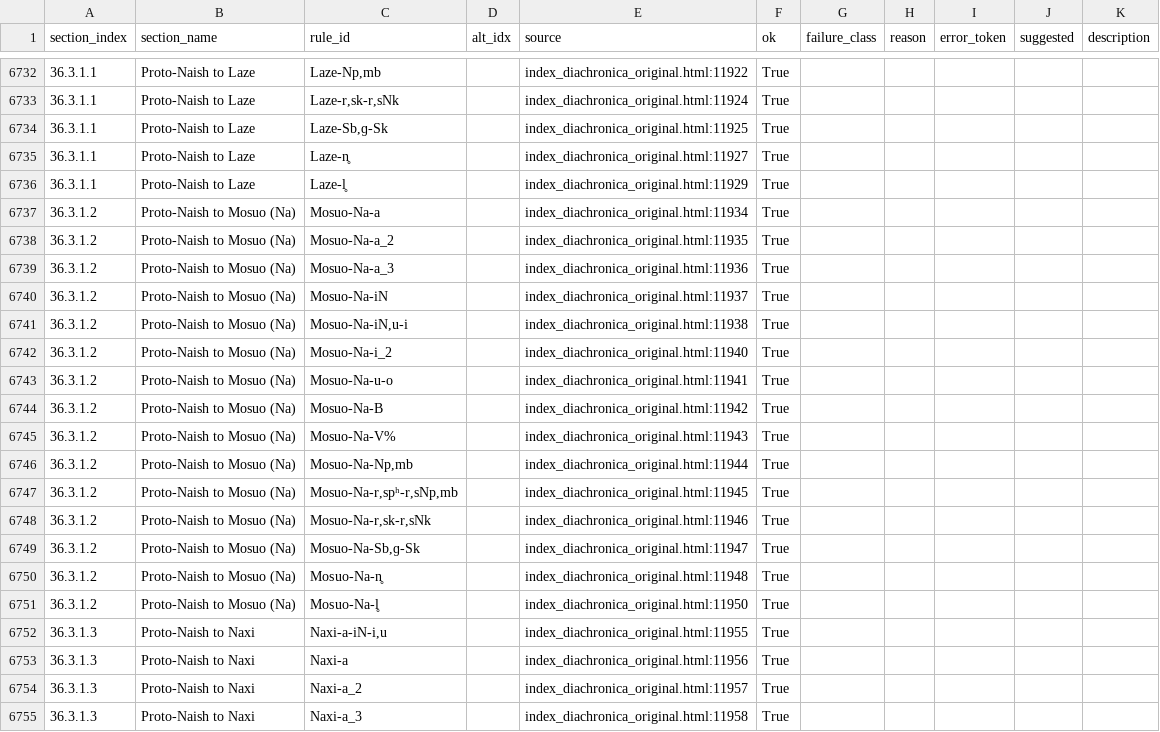
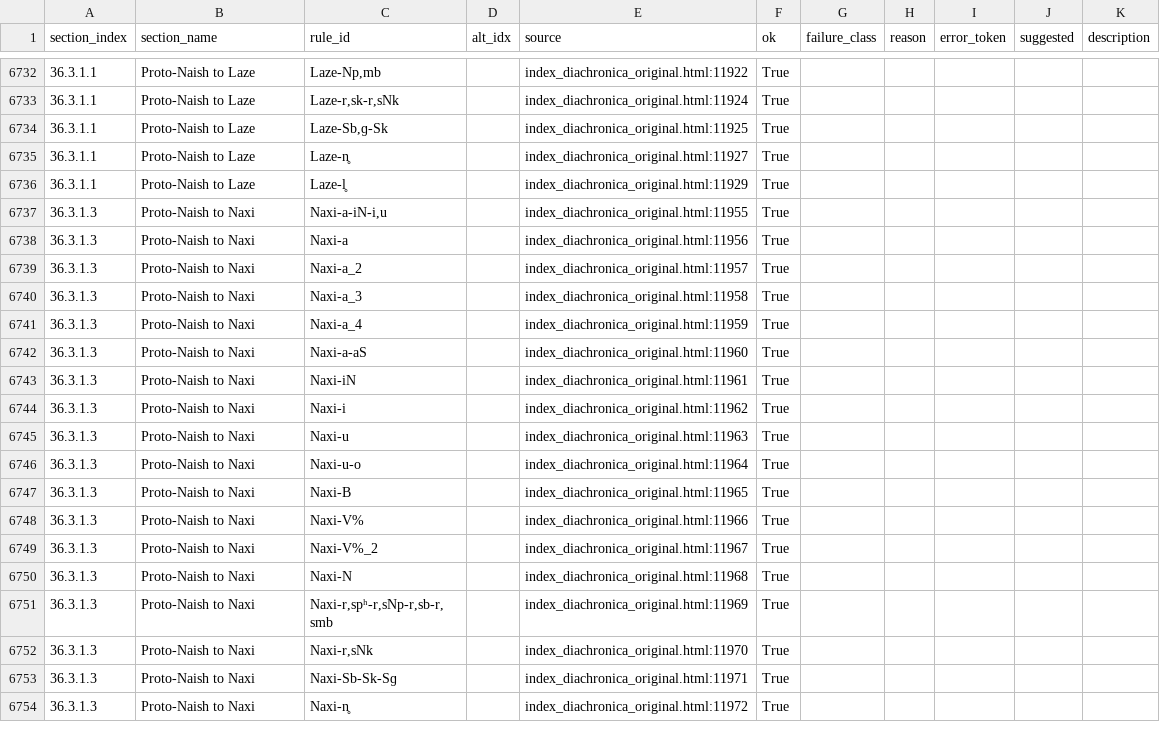
Before and after one commit to Pappa/conlanger, a CSV file: .scratch/cleaned-rule-corpus/inventory/asca-rule-inventory-success.csv, drawn as a sheet; only a part is shown, gaps mark what is left out; the shorter side is filled out with more unchanged rows.

```diff
--- a/.scratch/cleaned-rule-corpus/inventory/asca-rule-inventory-success.csv
+++ b/.scratch/cleaned-rule-corpus/inventory/asca-rule-inventory-success.csv
@@ -6736,17 +6736,2 @@ section_index,section_name,rule_id,alt_idx,source,ok,failure_class,reason,error_
 36.3.1.1,Proto-Naish to Laze,Laze-l̥,,index_diachronica_original.html:11929,True,,,,,
-36.3.1.2,Proto-Naish to Mosuo (Na),Mosuo-Na-a,,index_diachronica_original.html:11934,True,,,,,
-36.3.1.2,Proto-Naish to Mosuo (Na),Mosuo-Na-a_2,,index_diachronica_original.html:11935,True,,,,,
-36.3.1.2,Proto-Naish to Mosuo (Na),Mosuo-Na-a_3,,index_diachronica_original.html:11936,True,,,,,
-36.3.1.2,Proto-Naish to Mosuo (Na),Mosuo-Na-iN,,index_diachronica_original.html:11937,True,,,,,
-36.3.1.2,Proto-Naish to Mosuo (Na),"Mosuo-Na-iN,u-i",,index_diachronica_original.html:11938,True,,,,,
-36.3.1.2,Proto-Naish to Mosuo (Na),Mosuo-Na-i_2,,index_diachronica_original.html:11940,True,,,,,
-36.3.1.2,Proto-Naish to Mosuo (Na),Mosuo-Na-u-o,,index_diachronica_original.html:11941,True,,,,,
-36.3.1.2,Proto-Naish to Mosuo (Na),Mosuo-Na-B,,index_diachronica_original.html:11942,True,,,,,
-36.3.1.2,Proto-Naish to Mosuo (Na),Mosuo-Na-V%,,index_diachronica_original.html:11943,True,,,,,
-36.3.1.2,Proto-Naish to Mosuo (Na),"Mosuo-Na-Np,mb",,index_diachronica_original.html:11944,True,,,,,
-36.3.1.2,Proto-Naish to Mosuo (Na),"Mosuo-Na-r,spʰ-r,sNp,mb",,index_diachronica_original.html:11945,True,,,,,
-36.3.1.2,Proto-Naish to Mosuo (Na),"Mosuo-Na-r,sk-r,sNk",,index_diachronica_original.html:11946,True,,,,,
-36.3.1.2,Proto-Naish to Mosuo (Na),"Mosuo-Na-Sb,ɡ-Sk",,index_diachronica_original.html:11947,True,,,,,
-36.3.1.2,Proto-Naish to Mosuo (Na),Mosuo-Na-n̥,,index_diachronica_original.html:11948,True,,,,,
-36.3.1.2,Proto-Naish to Mosuo (Na),Mosuo-Na-l̥,,index_diachronica_original.html:11950,True,,,,,
 36.3.1.3,Proto-Naish to Naxi,"Naxi-a-iN-i,u",,index_diachronica_original.html:11955,True,,,,,
```
Also changed, not shown: .scratch/cleaned-rule-corpus/inventory/asca-field-isolation-error.csv, .scratch/cleaned-rule-corpus/inventory/asca-field-isolation-success.csv, 11 other files.
